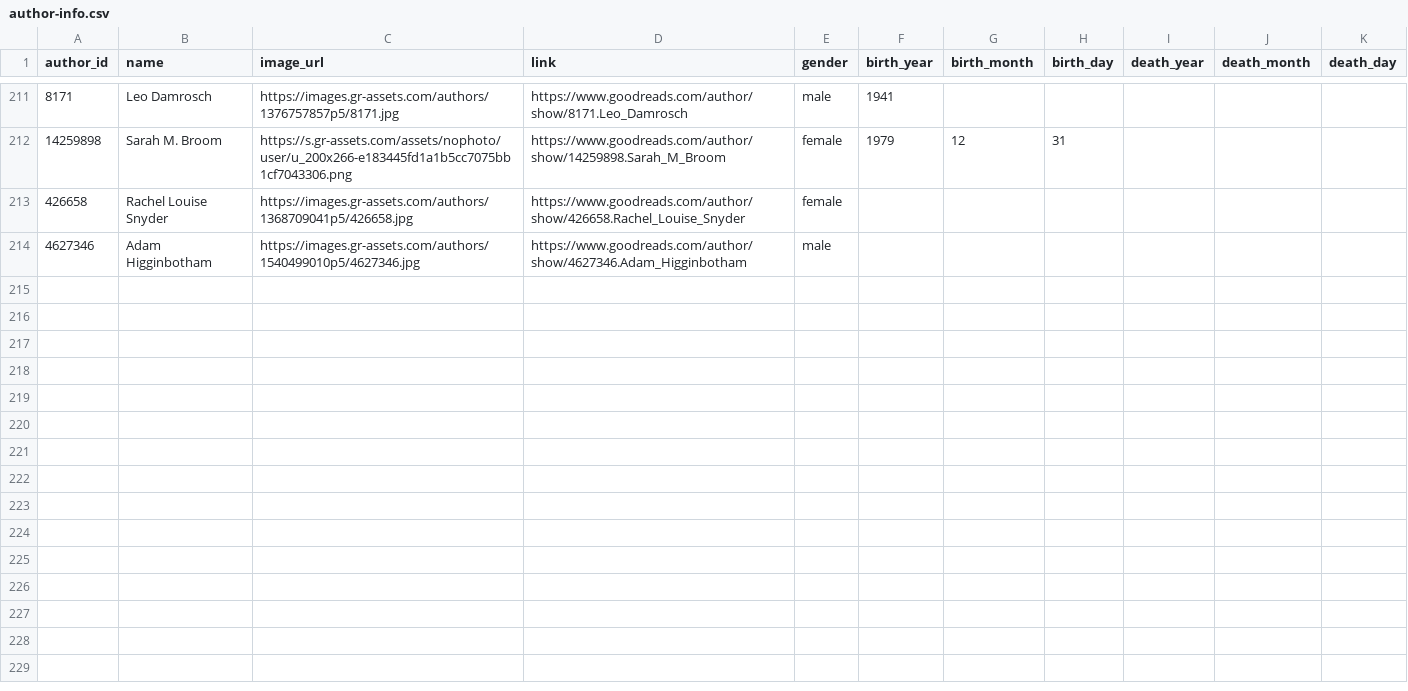
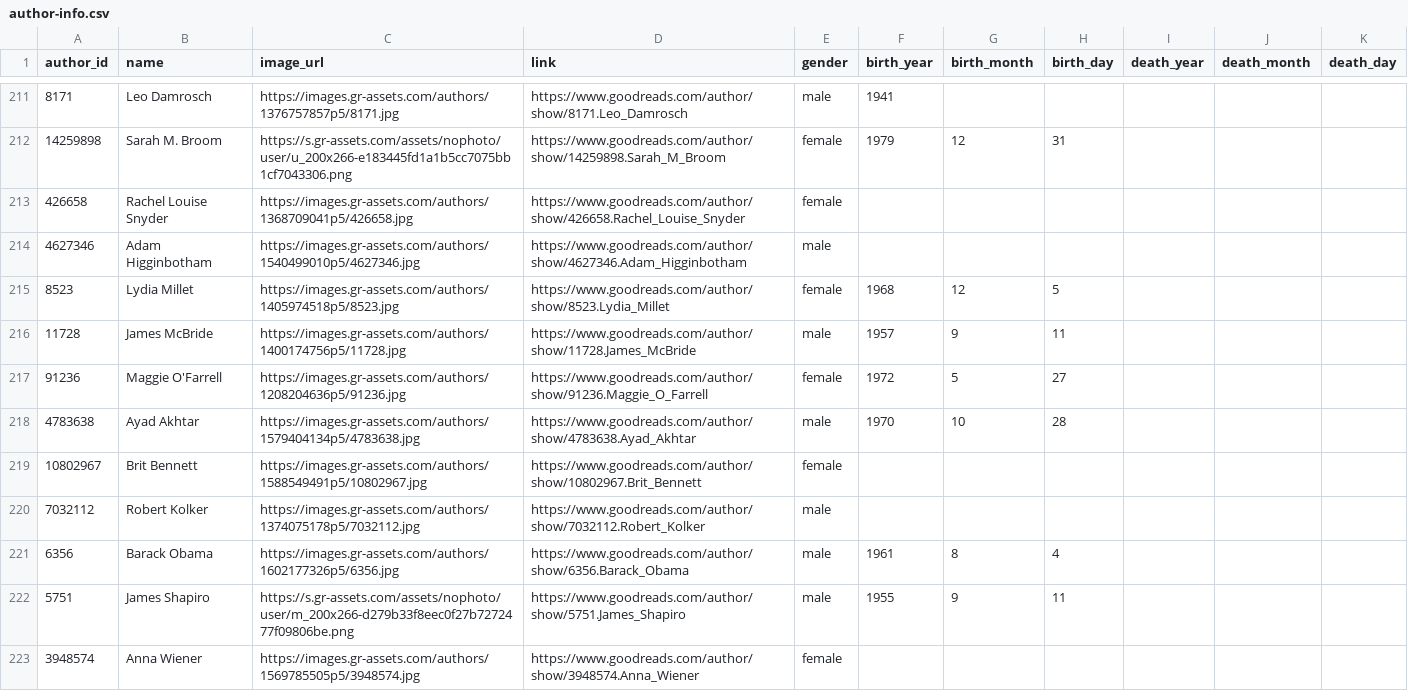
Before and after one commit to tanykim/best-bookshelf, a CSV file: data-generation/csv/author-info.csv, drawn as a sheet; only a part is shown, gaps mark what is left out; the diff names each change by its address in the sheet, - before the commit and + after, or states it on an @@ line.

Commit message:
Add 2020 data

```diff
--- a/data-generation/csv/author-info.csv
+++ b/data-generation/csv/author-info.csv
+row 215: 8523 | Lydia Millet | https://images.gr-assets.com/authors/1405974518p5/8523.jpg | https://www.goodreads.com/author/show/8523.Lydia_Millet | female | 1968 | 12 | 5
+row 216: 11728 | James McBride | https://images.gr-assets.com/authors/1400174756p5/11728.jpg | https://www.goodreads.com/author/show/11728.James_McBride | male | 1957 | 9 | 11
+row 217: 91236 | Maggie O'Farrell | https://images.gr-assets.com/authors/1208204636p5/91236.jpg | https://www.goodreads.com/author/show/91236.Maggie_O_Farrell | female | 1972 | 5 | 27
+row 218: 4783638 | Ayad Akhtar | https://images.gr-assets.com/authors/1579404134p5/4783638.jpg | https://www.goodreads.com/author/show/4783638.Ayad_Akhtar | male | 1970 | 10 | 28
+row 219: 10802967 | Brit Bennett | https://images.gr-assets.com/authors/1588549491p5/10802967.jpg | https://www.goodreads.com/author/show/10802967.Brit_Bennett | female
+row 220: 7032112 | Robert Kolker | https://images.gr-assets.com/authors/1374075178p5/7032112.jpg | https://www.goodreads.com/author/show/7032112.Robert_Kolker | male
+row 221: 6356 | Barack Obama | https://images.gr-assets.com/authors/1602177326p5/6356.jpg | https://www.goodreads.com/author/show/6356.Barack_Obama | male | 1961 | 8 | 4
+row 222: 5751 | James Shapiro | https://s.gr-assets.com/assets/nophoto/user/m_200x266-d279b33f8eec0f27b7272477f09806be.png | https://www.goodreads.com/author/show/5751.James_Shapiro | male | 1955 | 9 | 11
+row 223: 3948574 | Anna Wiener | https://images.gr-assets.com/authors/1569785505p5/3948574.jpg | https://www.goodreads.com/author/show/3948574.Anna_Wiener | female
```
Also changed, not shown: data-generation/csv/goodreads-ids.csv, data-generation/csv/nytimes-best-books.csv, 8 other files.
